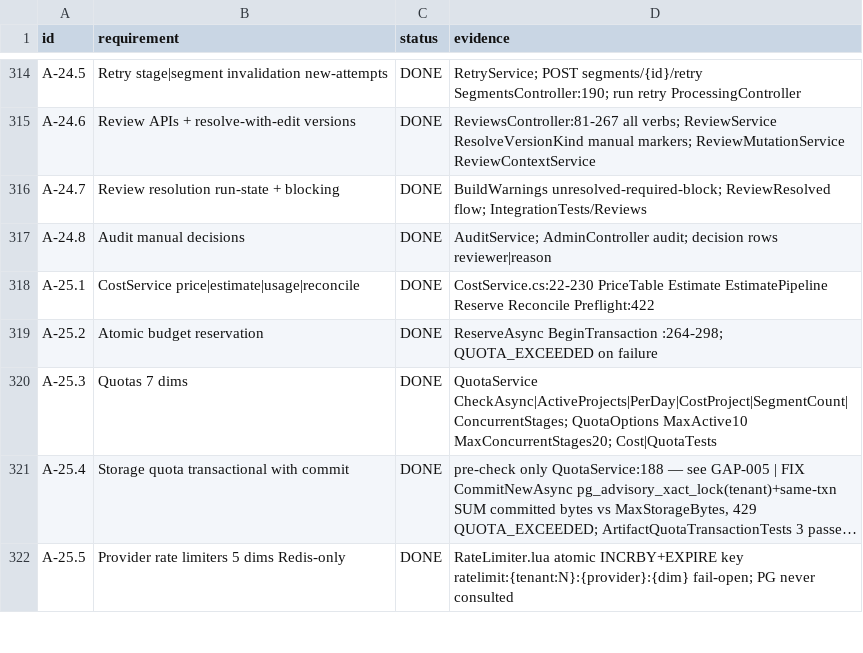
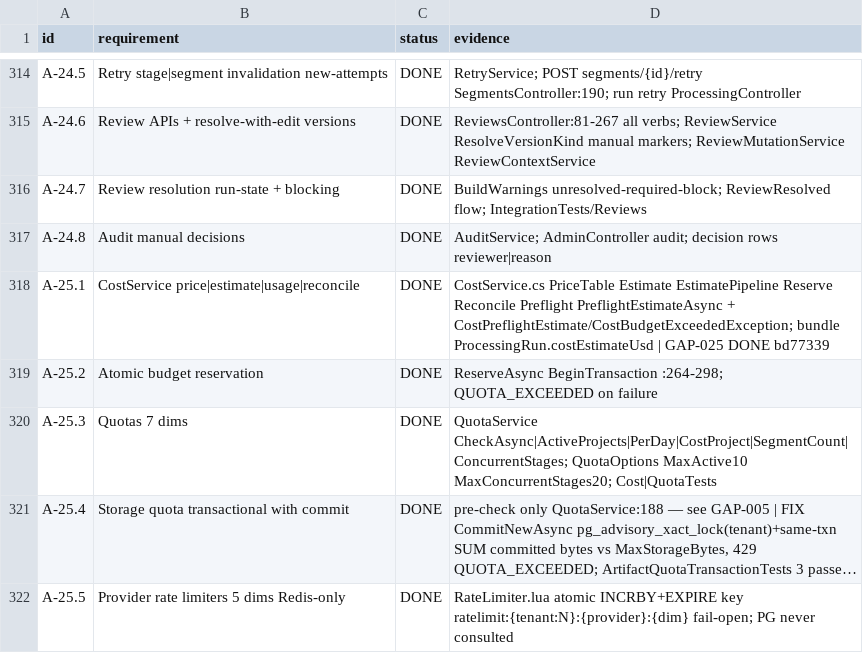
Before and after one commit to vibeversa/media-dub, a CSV file: audit/traceability.csv, drawn as a sheet; only a part is shown, gaps mark what is left out; long unchanged cells end in …; the diff covers the shown part only.

Commit message:
docs(audit): mark GAP-021..GAP-028 DONE with hashes and notes

```diff
--- a/audit/traceability.csv
+++ b/audit/traceability.csv
@@ -317,3 +317,3 @@ A-24.7,Review resolution run-state + blocking,DONE,BuildWarnings unresolved-requ
 A-24.8,Audit manual decisions,DONE,AuditService; AdminController audit; decision rows reviewer|reason
-A-25.1,CostService price|estimate|usage|reconcile,DONE,CostService.cs:22-230 PriceTable Estimate EstimatePipeline Reserve Reconcile Preflight:422
+A-25.1,CostService price|estimate|usage|reconcile,DONE,CostService.cs PriceTable Estimate EstimatePipeline Reserve Reconcile Preflight PreflightEstimateAsync + CostPreflightEstimate/CostBudgetExceededException; bundle ProcessingRun.costEstimateUsd | GAP-025 DONE bd77339
 A-25.2,Atomic budget reservation,DONE,ReserveAsync BeginTransaction :264-298; QUOTA_EXCEEDED on failure
```
Also changed, not shown: 14 edited cells elsewhere in this file, 2 other files.
